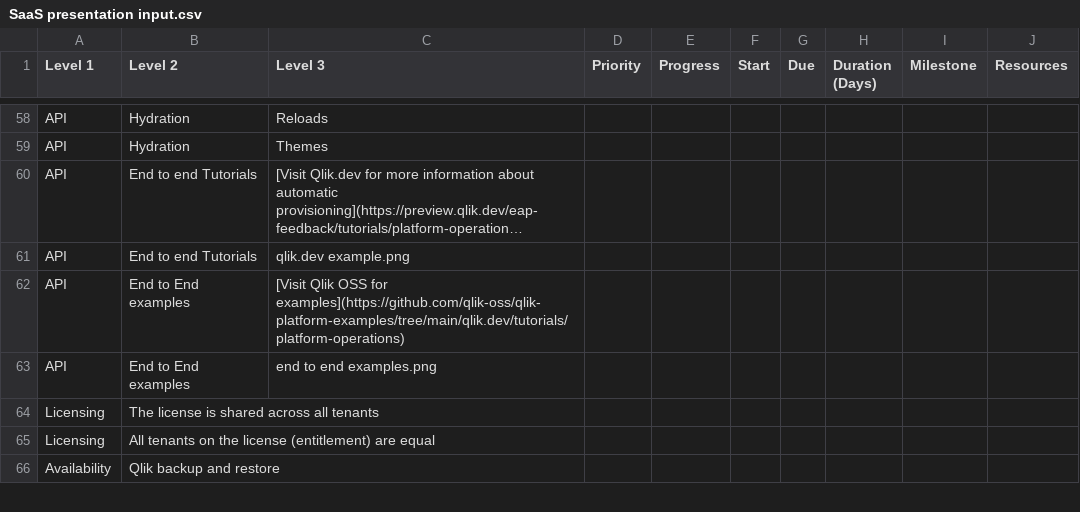
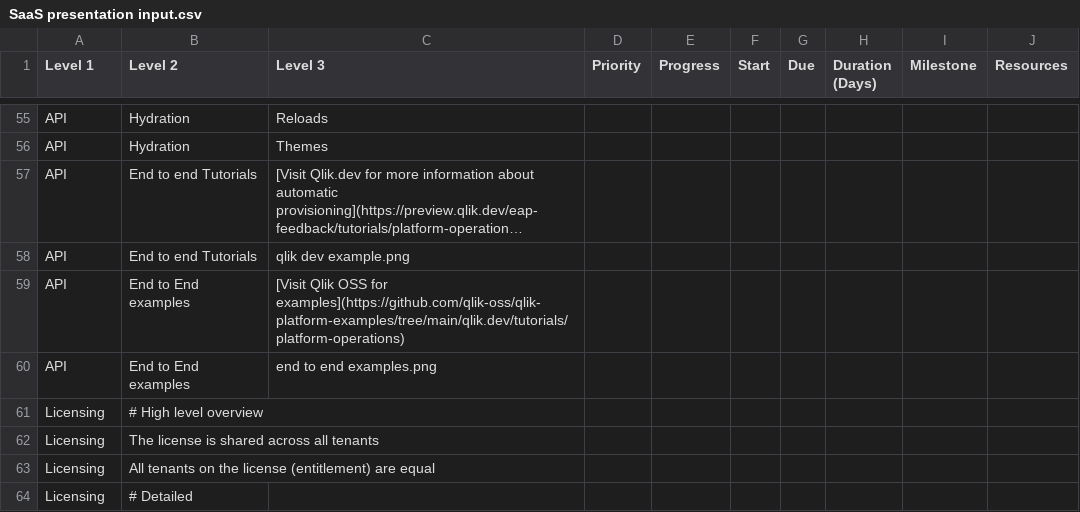
Before and after one commit to QHose/QRSMeteor, a CSV file: Sense Demo materials/SaaS presentation input.csv, drawn as a sheet; only a part is shown, gaps mark what is left out; long unchanged cells end in …; removed rows and columns are numbered as before the commit, all else as after; the diff covers the shown part only; the diff names each change by its address in the sheet, - before the commit and + after, or states it on an @@ line.

```diff
--- a/Sense Demo materials/SaaS presentation input.csv
+++ b/Sense Demo materials/SaaS presentation input.csv
-C58 (Level 3): qlik.dev example.png
+C58 (Level 3): qlik dev example.png
+row 61: Licensing | # High level overview
-row 66: Availability | Qlik backup and restore
+row 64: Licensing | # Detailed
```
Also changed, not shown: 12 added rows, 4 removed rows, 2 moved rows and 15 edited cells elsewhere in this file, 10 other files.
